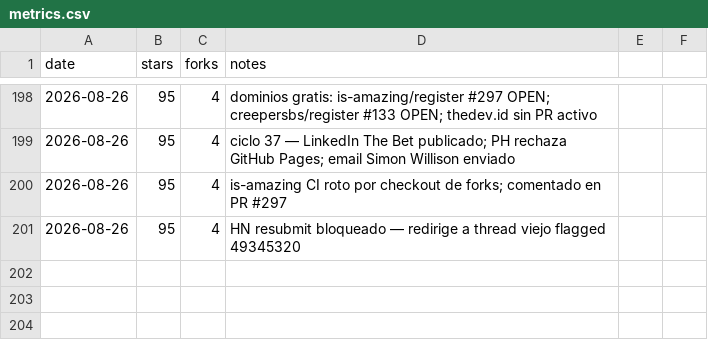
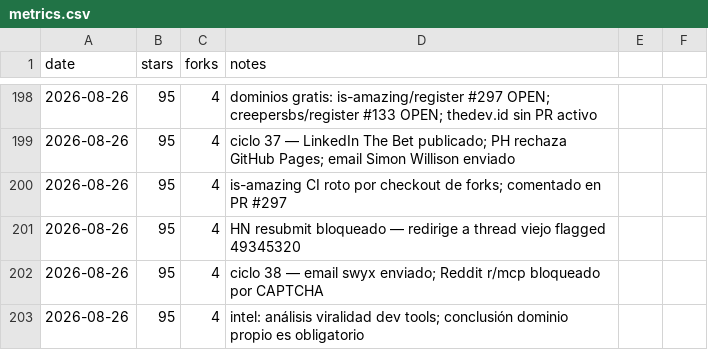
Before and after one commit to pitiflautico/neobrowser, a CSV file: promo/metrics.csv, drawn as a sheet; only a part is shown, gaps mark what is left out; the diff names each change by its address in the sheet, - before the commit and + after, or states it on an @@ line.

Commit message:
promo: ciclo 38 — outreach swyx, Reddit bloqueado por CAPTCHA, intel viralidad

```diff
--- a/promo/metrics.csv
+++ b/promo/metrics.csv
+row 202: 2026-08-26 | 95 | 4 | ciclo 38 — email swyx enviado; Reddit r/mcp bloqueado por CAPTCHA
+row 203: 2026-08-26 | 95 | 4 | intel: análisis viralidad dev tools; conclusión dominio propio es obligatorio
```
Also changed, not shown: 3 other files.
